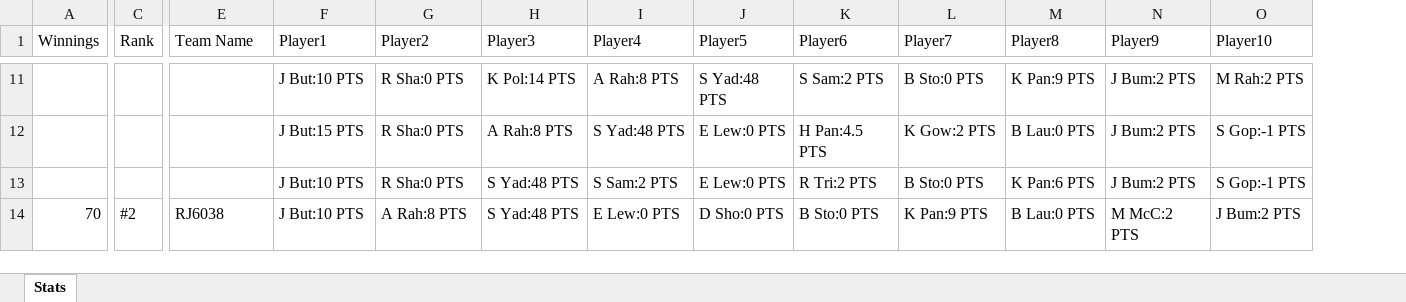
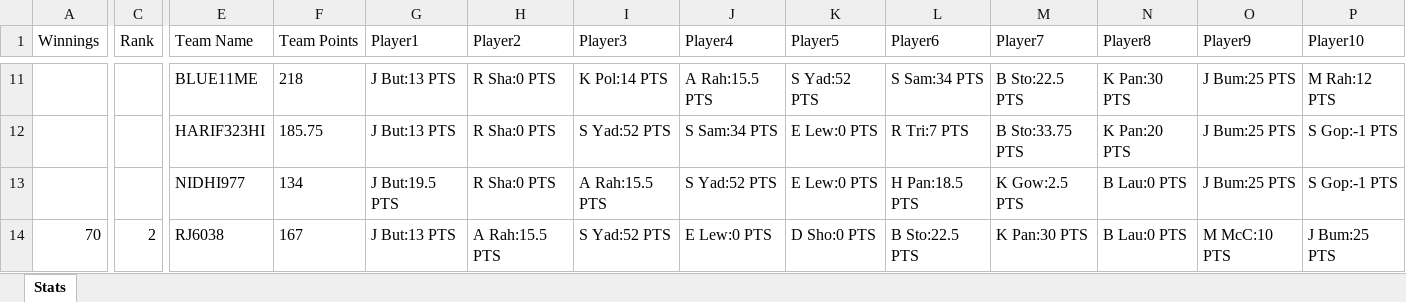
Before and after one commit to rajasekharyerva/D11, an Excel workbook: D11Artifact/InAction.xlsx, sheet Stats, drawn as a sheet; only a part is shown, gaps mark what is left out; values as stored, in another font and other column widths than the file's, no borders; removed rows and columns are numbered as before the commit, all else as after; rows hold the shown columns only; the diff covers the shown part only; the diff names each change by its address in the sheet, - before the commit and + after, or states it on an @@ line.

```diff
--- a/D11Artifact/InAction.xlsx (sheet Stats)
+++ b/D11Artifact/InAction.xlsx (sheet Stats)
+column F (Team Points), row 11: 218; rows 13-14: 134 | 167
-E11 (Team Name): (empty)
+E11 (Team Name): BLUE11ME
-G11 (Player1): J But:10 PTS
+G11 (Player1): J But:13 PTS
-J11 (Player4): A Rah:8 PTS
+J11 (Player4): A Rah:15.5 PTS
-K11 (Player5): S Yad:48 PTS
+K11 (Player5): S Yad:52 PTS
-L11 (Player6): S Sam:2 PTS
+L11 (Player6): S Sam:34 PTS
-M11 (Player7): B Sto:0 PTS
+M11 (Player7): B Sto:22.5 PTS
-N11 (Player8): K Pan:9 PTS
+N11 (Player8): K Pan:30 PTS
-O11 (Player9): J Bum:2 PTS
+O11 (Player9): J Bum:25 PTS
-P11 (Player10): M Rah:2 PTS
+P11 (Player10): M Rah:12 PTS
+row 12:  |  | HARIF323HI | 185.75 | J But:13 PTS | R Sha:0 PTS | S Yad:52 PTS | S Sam:34 PTS | E Lew:0 PTS | R Tri:7 PTS | B Sto:33.75 PTS | K Pan:20 PTS | J Bum:25 PTS | S Gop:-1 PTS
-E13 (Team Name): (empty)
+E13 (Team Name): NIDHI977
-G13 (Player1): J But:15 PTS
+G13 (Player1): J But:19.5 PTS
-I13 (Player3): A Rah:8 PTS
+I13 (Player3): A Rah:15.5 PTS
-J13 (Player4): S Yad:48 PTS
+J13 (Player4): S Yad:52 PTS
-L13 (Player6): H Pan:4.5 PTS
+L13 (Player6): H Pan:18.5 PTS
-M13 (Player7): K Gow:2 PTS
+M13 (Player7): K Gow:2.5 PTS
-O13 (Player9): J Bum:2 PTS
+O13 (Player9): J Bum:25 PTS
-row 13:  |  |  | J But:10 PTS | R Sha:0 PTS | S Yad:48 PTS | S Sam:2 PTS | E Lew:0 PTS | R Tri:2 PTS | B Sto:0 PTS | K Pan:6 PTS | J Bum:2 PTS | S Gop:-1 PTS
-C14 (Rank): #2
+C14 (Rank): 2
-G14 (Player1): J But:10 PTS
+G14 (Player1): J But:13 PTS
-H14 (Player2): A Rah:8 PTS
+H14 (Player2): A Rah:15.5 PTS
-I14 (Player3): S Yad:48 PTS
+I14 (Player3): S Yad:52 PTS
-L14 (Player6): B Sto:0 PTS
+L14 (Player6): B Sto:22.5 PTS
-M14 (Player7): K Pan:9 PTS
+M14 (Player7): K Pan:30 PTS
-O14 (Player9): M McC:2 PTS
+O14 (Player9): M McC:10 PTS
-P14 (Player10): J Bum:2 PTS
+P14 (Player10): J Bum:25 PTS
```
Also changed, not shown: 4 added rows, 3 removed rows and 178 edited cells elsewhere in this sheet, 15 other files.
